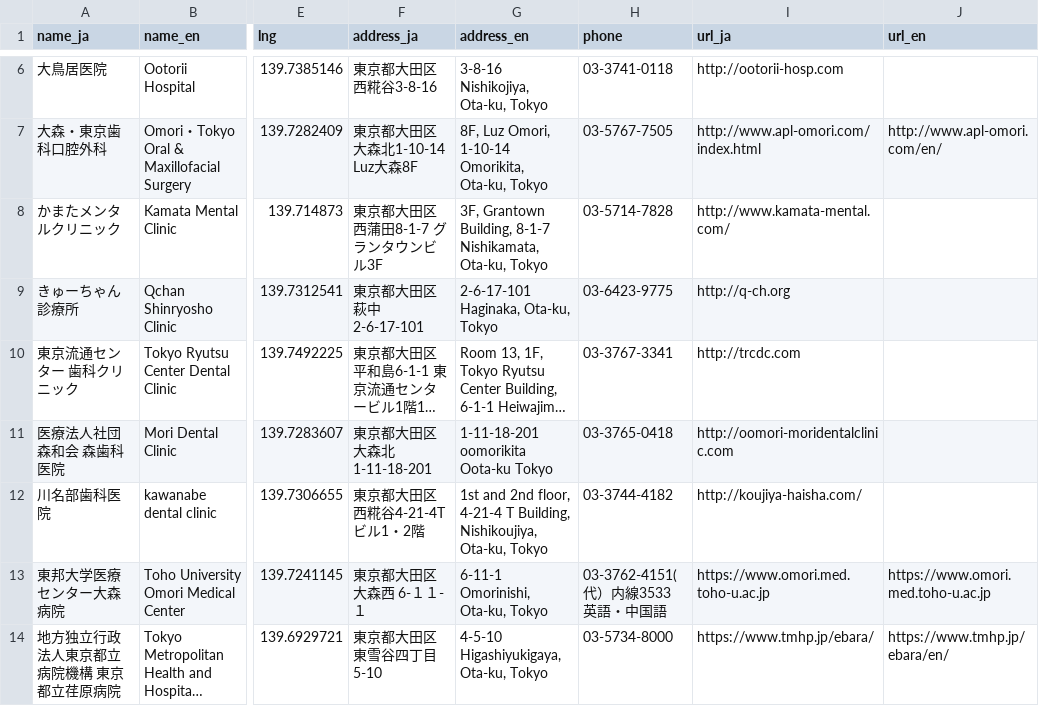
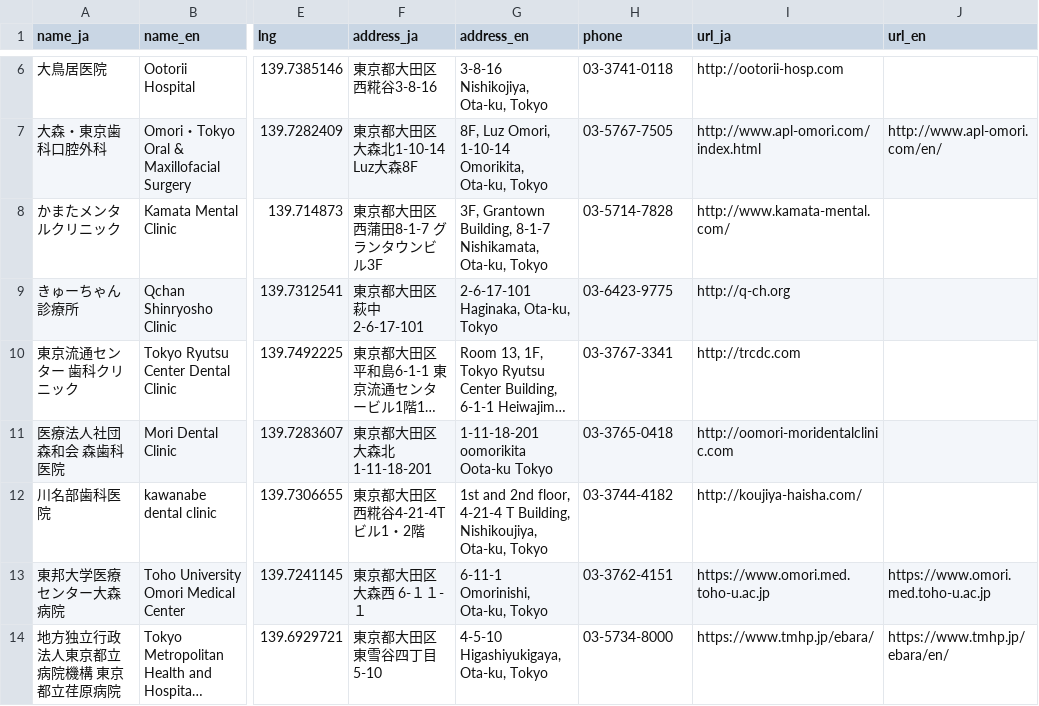
Before and after one commit to otahi/maps, a CSV file: data/tokyo/ota/hospital.csv, drawn as a sheet; only a part is shown, gaps mark what is left out; long unchanged cells end in …; the diff names each change by its address in the sheet, - before the commit and + after, or states it on an @@ line.

```diff
--- a/data/tokyo/ota/hospital.csv
+++ b/data/tokyo/ota/hospital.csv
-H13 (phone): 03-3762-4151(代）内線3533 英語・中国語
+H13 (phone): 03-3762-4151
```
Also changed, not shown: 1 other file.
